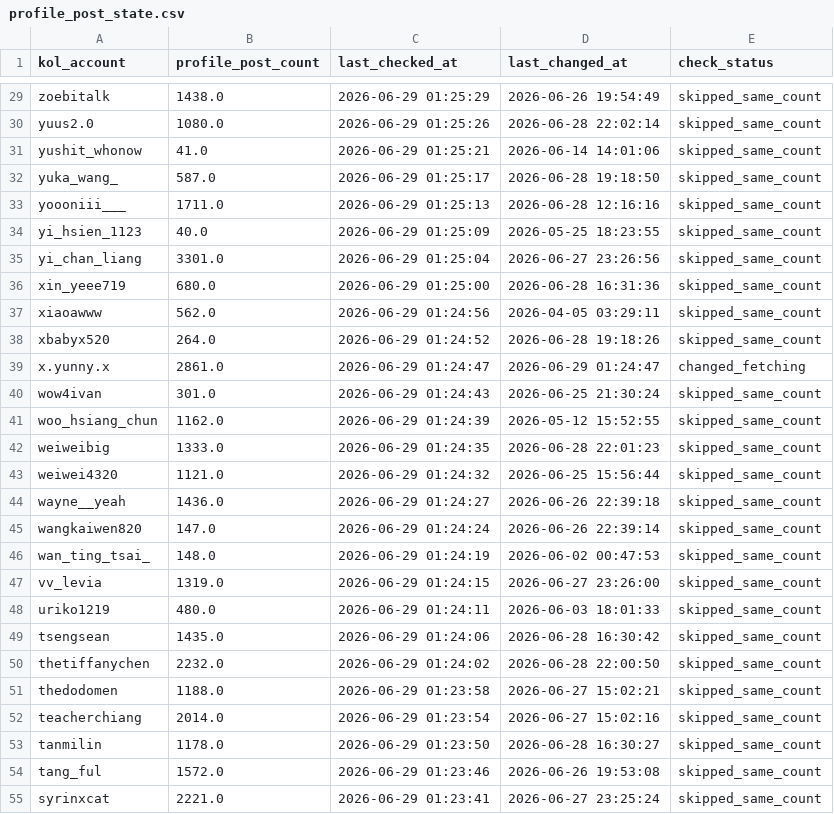
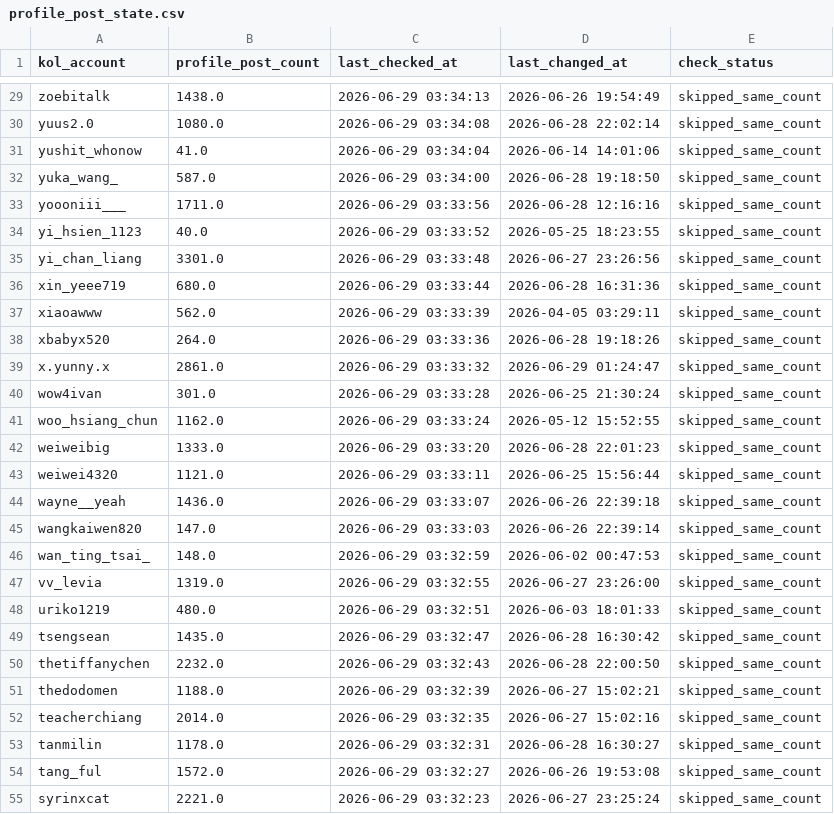
Before and after one commit to sabina-lu/reels-scraping, a CSV file: data/profile_post_state.csv, drawn as a sheet; only a part is shown, gaps mark what is left out; the diff covers the shown part only; the diff names each change by its address in the sheet, - before the commit and + after, or states it on an @@ line.

```diff
--- a/data/profile_post_state.csv
+++ b/data/profile_post_state.csv
-C29 (last_checked_at): 2026-06-29 01:25:29
+C29 (last_checked_at): 2026-06-29 03:34:13
-C30 (last_checked_at): 2026-06-29 01:25:26
+C30 (last_checked_at): 2026-06-29 03:34:08
-C31 (last_checked_at): 2026-06-29 01:25:21
+C31 (last_checked_at): 2026-06-29 03:34:04
-C32 (last_checked_at): 2026-06-29 01:25:17
+C32 (last_checked_at): 2026-06-29 03:34:00
-C33 (last_checked_at): 2026-06-29 01:25:13
+C33 (last_checked_at): 2026-06-29 03:33:56
-C34 (last_checked_at): 2026-06-29 01:25:09
+C34 (last_checked_at): 2026-06-29 03:33:52
-C35 (last_checked_at): 2026-06-29 01:25:04
+C35 (last_checked_at): 2026-06-29 03:33:48
-C36 (last_checked_at): 2026-06-29 01:25:00
+C36 (last_checked_at): 2026-06-29 03:33:44
-C37 (last_checked_at): 2026-06-29 01:24:56
+C37 (last_checked_at): 2026-06-29 03:33:39
-C38 (last_checked_at): 2026-06-29 01:24:52
+C38 (last_checked_at): 2026-06-29 03:33:36
-C39 (last_checked_at): 2026-06-29 01:24:47
+C39 (last_checked_at): 2026-06-29 03:33:32
-E39 (check_status): changed_fetching
+E39 (check_status): skipped_same_count
-C40 (last_checked_at): 2026-06-29 01:24:43
+C40 (last_checked_at): 2026-06-29 03:33:28
-C41 (last_checked_at): 2026-06-29 01:24:39
+C41 (last_checked_at): 2026-06-29 03:33:24
-C42 (last_checked_at): 2026-06-29 01:24:35
+C42 (last_checked_at): 2026-06-29 03:33:20
-C43 (last_checked_at): 2026-06-29 01:24:32
+C43 (last_checked_at): 2026-06-29 03:33:11
-C44 (last_checked_at): 2026-06-29 01:24:27
+C44 (last_checked_at): 2026-06-29 03:33:07
-C45 (last_checked_at): 2026-06-29 01:24:24
+C45 (last_checked_at): 2026-06-29 03:33:03
-C46 (last_checked_at): 2026-06-29 01:24:19
+C46 (last_checked_at): 2026-06-29 03:32:59
-C47 (last_checked_at): 2026-06-29 01:24:15
+C47 (last_checked_at): 2026-06-29 03:32:55
-C48 (last_checked_at): 2026-06-29 01:24:11
+C48 (last_checked_at): 2026-06-29 03:32:51
-C49 (last_checked_at): 2026-06-29 01:24:06
+C49 (last_checked_at): 2026-06-29 03:32:47
-C50 (last_checked_at): 2026-06-29 01:24:02
+C50 (last_checked_at): 2026-06-29 03:32:43
-C51 (last_checked_at): 2026-06-29 01:23:58
+C51 (last_checked_at): 2026-06-29 03:32:39
-C52 (last_checked_at): 2026-06-29 01:23:54
+C52 (last_checked_at): 2026-06-29 03:32:35
-C53 (last_checked_at): 2026-06-29 01:23:50
+C53 (last_checked_at): 2026-06-29 03:32:31
-C54 (last_checked_at): 2026-06-29 01:23:46
+C54 (last_checked_at): 2026-06-29 03:32:27
-C55 (last_checked_at): 2026-06-29 01:23:41
+C55 (last_checked_at): 2026-06-29 03:32:23
```
Also changed, not shown: 128 edited cells elsewhere in this file.
